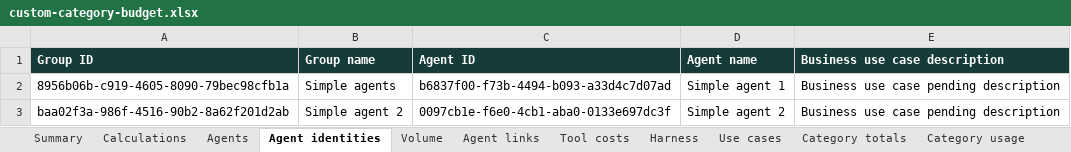
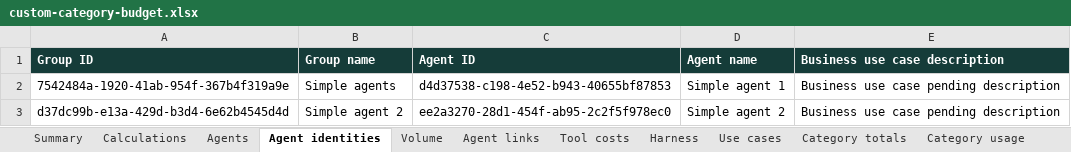
Before and after one commit to sandiplahiri/agent-cost-estimator, an Excel workbook: artifacts/custom-categories/custom-category-budget.xlsx, sheet Agent identities, drawn as a sheet; values as stored, in another font and other column widths than the file's, no borders; the diff names each change by its address in the sheet, - before the commit and + after, or states it on an @@ line.

Commit message:
Add agent inventory and decouple complexity profiles from models

```diff
--- a/artifacts/custom-categories/custom-category-budget.xlsx (sheet Agent identities)
+++ b/artifacts/custom-categories/custom-category-budget.xlsx (sheet Agent identities)
-A2 (Group ID): 8956b06b-c919-4605-8090-79bec98cfb1a
+A2 (Group ID): 7542484a-1920-41ab-954f-367b4f319a9e
-C2 (Agent ID): b6837f00-f73b-4494-b093-a33d4c7d07ad
+C2 (Agent ID): d4d37538-c198-4e52-b943-40655bf87853
-A3 (Group ID): baa02f3a-986f-4516-90b2-8a62f201d2ab
+A3 (Group ID): d37dc99b-e13a-429d-b3d4-6e62b4545d4d
-C3 (Agent ID): 0097cb1e-f6e0-4cb1-aba0-0133e697dc3f
+C3 (Agent ID): ee2a3270-28d1-454f-ab95-2c2f5f978ec0
```
Also changed, not shown: sheet Profiles, sheet Volume, sheet Agents, sheet Pricing, sheet Read me, 41 other files.
